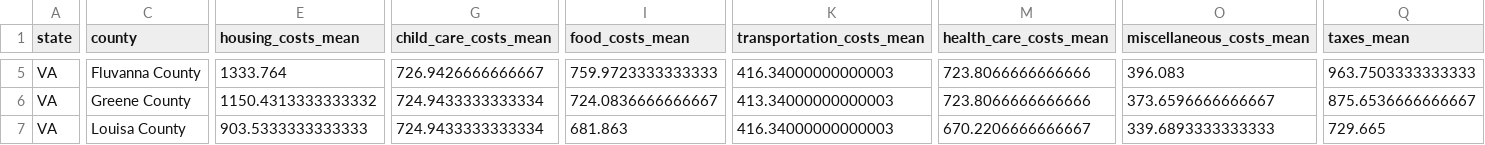
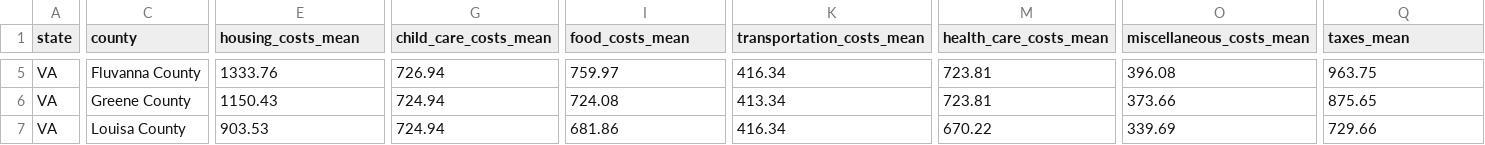
Before and after one commit to virginiaequitycenter/orange-dot, a CSV file: OrangeDot6_files/data/self_suff_county_2021.csv, drawn as a sheet; only a part is shown, gaps mark what is left out; the diff covers the shown part only; the diff names each change by its address in the sheet, - before the commit and + after, or states it on an @@ line.

```diff
--- a/OrangeDot6_files/data/self_suff_county_2021.csv
+++ b/OrangeDot6_files/data/self_suff_county_2021.csv
-E5 (housing_costs_mean): 1333.764
+E5 (housing_costs_mean): 1333.76
-G5 (child_care_costs_mean): 726.9426666666667
+G5 (child_care_costs_mean): 726.94
-I5 (food_costs_mean): 759.9723333333333
+I5 (food_costs_mean): 759.97
-K5 (transportation_costs_mean): 416.34000000000003
+K5 (transportation_costs_mean): 416.34
-M5:M6 (health_care_costs_mean): 723.8066666666666
+M5:M6 (health_care_costs_mean): 723.81
-O5 (miscellaneous_costs_mean): 396.083
+O5 (miscellaneous_costs_mean): 396.08
-Q5 (taxes_mean): 963.7503333333333
+Q5 (taxes_mean): 963.75
-E6 (housing_costs_mean): 1150.4313333333332
+E6 (housing_costs_mean): 1150.43
-G6:G7 (child_care_costs_mean): 724.9433333333334
+G6:G7 (child_care_costs_mean): 724.94
-I6 (food_costs_mean): 724.0836666666667
+I6 (food_costs_mean): 724.08
-K6 (transportation_costs_mean): 413.34000000000003
+K6 (transportation_costs_mean): 413.34
-O6 (miscellaneous_costs_mean): 373.6596666666667
+O6 (miscellaneous_costs_mean): 373.66
-Q6 (taxes_mean): 875.6536666666667
+Q6 (taxes_mean): 875.65
-E7 (housing_costs_mean): 903.5333333333333
+E7 (housing_costs_mean): 903.53
-I7 (food_costs_mean): 681.863
+I7 (food_costs_mean): 681.86
-K7 (transportation_costs_mean): 416.34000000000003
+K7 (transportation_costs_mean): 416.34
-M7 (health_care_costs_mean): 670.2206666666667
+M7 (health_care_costs_mean): 670.22
-O7 (miscellaneous_costs_mean): 339.6893333333333
+O7 (miscellaneous_costs_mean): 339.69
-Q7 (taxes_mean): 729.665
+Q7 (taxes_mean): 729.66
```
Also changed, not shown: 45 edited cells elsewhere in this file, 1 other file.
